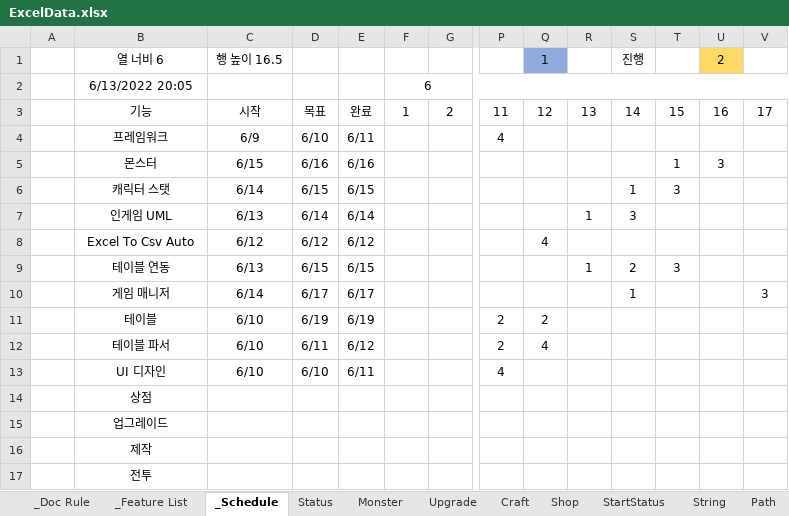
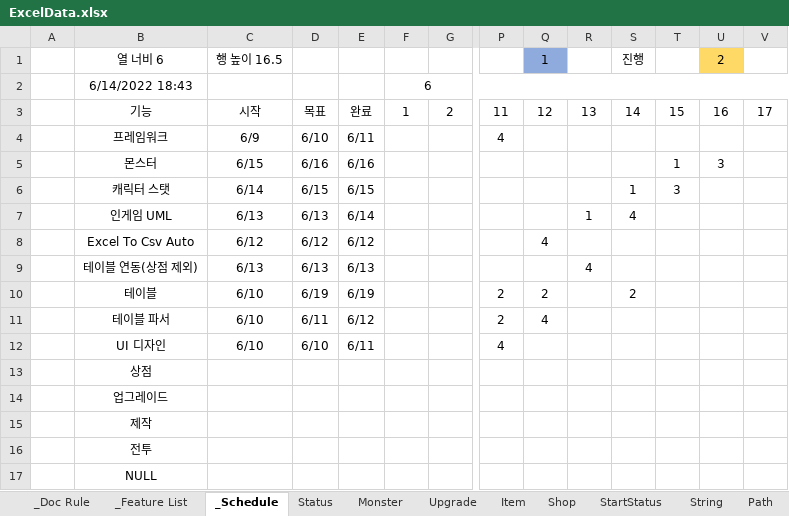
Before and after one commit to Hoyeom/CS-ClickerGame, an Excel workbook: ClickerGame/Assets/Editor/Data/Excel/ExcelData.xlsx, sheet _Schedule, drawn as a sheet; only a part is shown, gaps mark what is left out; the shorter side is filled out with more unchanged rows; values as stored, in another font and other column widths than the file's, no borders; conditional formats not drawn; removed rows and columns are numbered as before the commit, all else as after; rows hold the shown columns only; the diff names each change by its address in the sheet, - before the commit and + after, or states it on an @@ line.

```diff
--- a/ClickerGame/Assets/Editor/Data/Excel/ExcelData.xlsx (sheet _Schedule)
+++ b/ClickerGame/Assets/Editor/Data/Excel/ExcelData.xlsx (sheet _Schedule)
-sheet tab: Craft
+sheet tab: Item
-B2: 6/13/2022 20:05
+B2: 6/14/2022 18:43
-D7: 6/14
+D7: 6/13
-S7: 3
+S7: 4
-row 9:  | 테이블 연동 | 6/13 | 6/15 | 6/15 |  |  |  |  | 1 | 2 | 3
-row 10:  | 게임 매니저 | 6/14 | 6/17 | 6/17 |  |  |  |  |  | 1 |  |  | 3
+row 9:  | 테이블 연동(상점 제외) | 6/13 | 6/13 | 6/13 |  |  |  |  | 4
-S10: (empty)
+S10: 2
```
Also changed, not shown: sheet Item, sheet StartStatus, formulas that keep their value, 42 other files.
